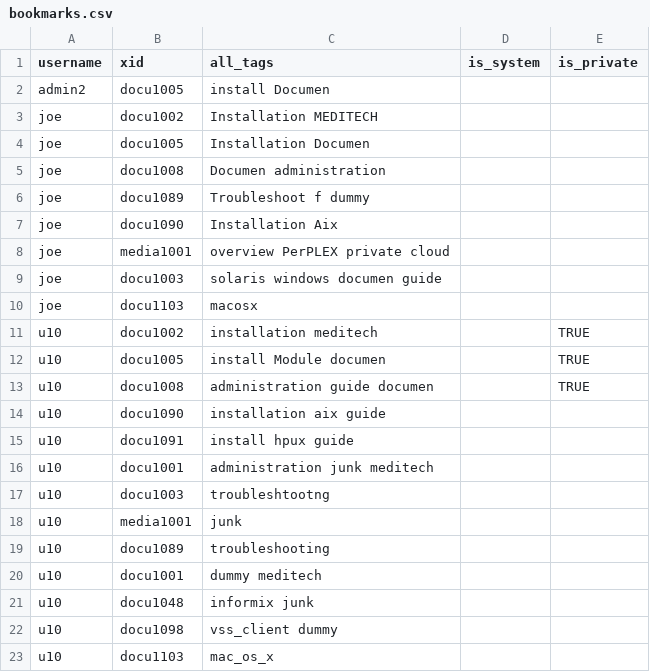
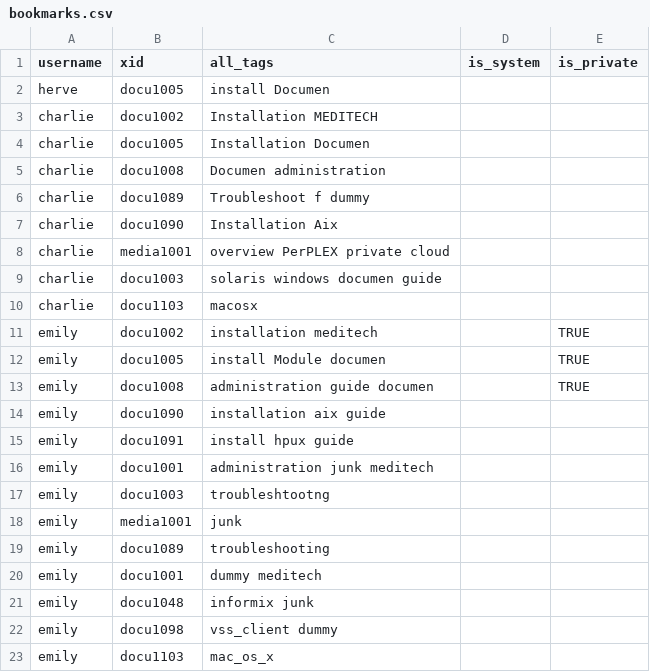
Before and after one commit to gratmoAldo/TC-for-poc, a CSV file: db/data/bookmarks.csv, drawn as a sheet.

```diff
--- a/db/data/bookmarks.csv
+++ b/db/data/bookmarks.csv
@@ -1,23 +1,23 @@
 username,xid,all_tags,is_system,is_private
-admin2,docu1005,install Documen,,
-joe,docu1002,Installation MEDITECH,,
-joe,docu1005,Installation Documen,,
-joe,docu1008,Documen administration,,
-joe,docu1089,Troubleshoot f dummy,,
-joe,docu1090,Installation Aix,,
-joe,media1001,overview PerPLEX private cloud,,
-joe,docu1003,solaris windows documen guide,,
-joe,docu1103,macosx,,
-u10,docu1002,installation meditech,,TRUE
-u10,docu1005,install Module documen,,TRUE
-u10,docu1008,administration guide documen,,TRUE
-u10,docu1090,installation aix guide,,
-u10,docu1091,install hpux guide,,
-u10,docu1001,administration junk meditech,,
-u10,docu1003,troubleshtootng,,
-u10,media1001,junk,,
-u10,docu1089,troubleshooting,,
-u10,docu1001,dummy meditech,,
-u10,docu1048,informix junk,,
-u10,docu1098,vss_client dummy,,
-u10,docu1103,mac_os_x,,
+herve,docu1005,install Documen,,
+charlie,docu1002,Installation MEDITECH,,
+charlie,docu1005,Installation Documen,,
+charlie,docu1008,Documen administration,,
+charlie,docu1089,Troubleshoot f dummy,,
+charlie,docu1090,Installation Aix,,
+charlie,media1001,overview PerPLEX private cloud,,
+charlie,docu1003,solaris windows documen guide,,
+charlie,docu1103,macosx,,
+emily,docu1002,installation meditech,,TRUE
+emily,docu1005,install Module documen,,TRUE
+emily,docu1008,administration guide documen,,TRUE
+emily,docu1090,installation aix guide,,
+emily,docu1091,install hpux guide,,
+emily,docu1001,administration junk meditech,,
+emily,docu1003,troubleshtootng,,
+emily,media1001,junk,,
+emily,docu1089,troubleshooting,,
+emily,docu1001,dummy meditech,,
+emily,docu1048,informix junk,,
+emily,docu1098,vss_client dummy,,
+emily,docu1103,mac_os_x,,
```
Also changed, not shown: db/data/nayworker.csv, db/data/notes.csv, 16 other files.
